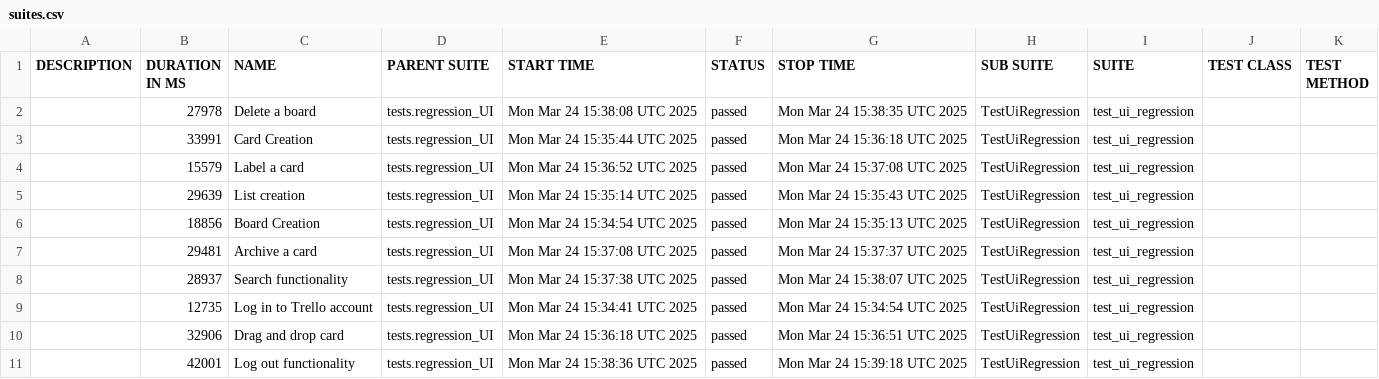
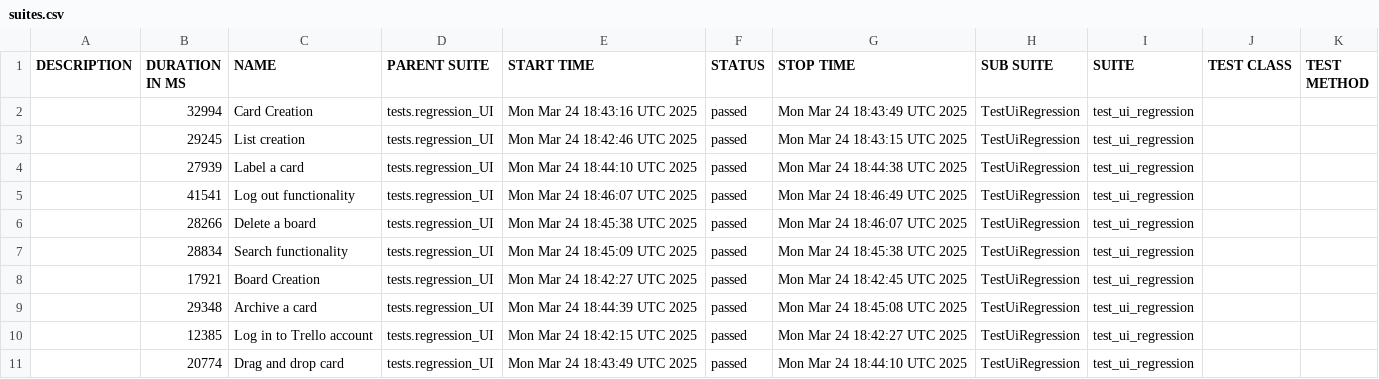
Before and after one commit to vkqapro/pythonPlaywright, a CSV file: data/suites.csv, drawn as a sheet.

```diff
--- a/data/suites.csv
+++ b/data/suites.csv
@@ -1,11 +1,11 @@
 "DESCRIPTION","DURATION IN MS","NAME","PARENT SUITE","START TIME","STATUS","STOP TIME","SUB SUITE","SUITE","TEST CLASS","TEST METHOD"
-"","27978","Delete a board","tests.regression_UI","Mon Mar 24 15:38:08 UTC 2025","passed","Mon Mar 24 15:38:35 UTC 2025","TestUiRegression","test_ui_regression","",""
-"","33991","Card Creation","tests.regression_UI","Mon Mar 24 15:35:44 UTC 2025","passed","Mon Mar 24 15:36:18 UTC 2025","TestUiRegression","test_ui_regression","",""
-"","15579","Label a card","tests.regression_UI","Mon Mar 24 15:36:52 UTC 2025","passed","Mon Mar 24 15:37:08 UTC 2025","TestUiRegression","test_ui_regression","",""
-"","29639","List creation","tests.regression_UI","Mon Mar 24 15:35:14 UTC 2025","passed","Mon Mar 24 15:35:43 UTC 2025","TestUiRegression","test_ui_regression","",""
-"","18856","Board Creation","tests.regression_UI","Mon Mar 24 15:34:54 UTC 2025","passed","Mon Mar 24 15:35:13 UTC 2025","TestUiRegression","test_ui_regression","",""
-"","29481","Archive a card","tests.regression_UI","Mon Mar 24 15:37:08 UTC 2025","passed","Mon Mar 24 15:37:37 UTC 2025","TestUiRegression","test_ui_regression","",""
-"","28937","Search functionality","tests.regression_UI","Mon Mar 24 15:37:38 UTC 2025","passed","Mon Mar 24 15:38:07 UTC 2025","TestUiRegression","test_ui_regression","",""
-"","12735","Log in to Trello account","tests.regression_UI","Mon Mar 24 15:34:41 UTC 2025","passed","Mon Mar 24 15:34:54 UTC 2025","TestUiRegression","test_ui_regression","",""
-"","32906","Drag and drop card","tests.regression_UI","Mon Mar 24 15:36:18 UTC 2025","passed","Mon Mar 24 15:36:51 UTC 2025","TestUiRegression","test_ui_regression","",""
-"","42001","Log out functionality","tests.regression_UI","Mon Mar 24 15:38:36 UTC 2025","passed","Mon Mar 24 15:39:18 UTC 2025","TestUiRegression","test_ui_regression","",""
+"","32994","Card Creation","tests.regression_UI","Mon Mar 24 18:43:16 UTC 2025","passed","Mon Mar 24 18:43:49 UTC 2025","TestUiRegression","test_ui_regression","",""
+"","29245","List creation","tests.regression_UI","Mon Mar 24 18:42:46 UTC 2025","passed","Mon Mar 24 18:43:15 UTC 2025","TestUiRegression","test_ui_regression","",""
+"","27939","Label a card","tests.regression_UI","Mon Mar 24 18:44:10 UTC 2025","passed","Mon Mar 24 18:44:38 UTC 2025","TestUiRegression","test_ui_regression","",""
+"","41541","Log out functionality","tests.regression_UI","Mon Mar 24 18:46:07 UTC 2025","passed","Mon Mar 24 18:46:49 UTC 2025","TestUiRegression","test_ui_regression","",""
+"","28266","Delete a board","tests.regression_UI","Mon Mar 24 18:45:38 UTC 2025","passed","Mon Mar 24 18:46:07 UTC 2025","TestUiRegression","test_ui_regression","",""
+"","28834","Search functionality","tests.regression_UI","Mon Mar 24 18:45:09 UTC 2025","passed","Mon Mar 24 18:45:38 UTC 2025","TestUiRegression","test_ui_regression","",""
+"","17921","Board Creation","tests.regression_UI","Mon Mar 24 18:42:27 UTC 2025","passed","Mon Mar 24 18:42:45 UTC 2025","TestUiRegression","test_ui_regression","",""
+"","29348","Archive a card","tests.regression_UI","Mon Mar 24 18:44:39 UTC 2025","passed","Mon Mar 24 18:45:08 UTC 2025","TestUiRegression","test_ui_regression","",""
+"","12385","Log in to Trello account","tests.regression_UI","Mon Mar 24 18:42:15 UTC 2025","passed","Mon Mar 24 18:42:27 UTC 2025","TestUiRegression","test_ui_regression","",""
+"","20774","Drag and drop card","tests.regression_UI","Mon Mar 24 18:43:49 UTC 2025","passed","Mon Mar 24 18:44:10 UTC 2025","TestUiRegression","test_ui_regression","",""
```
Also changed, not shown: 47 other files.
